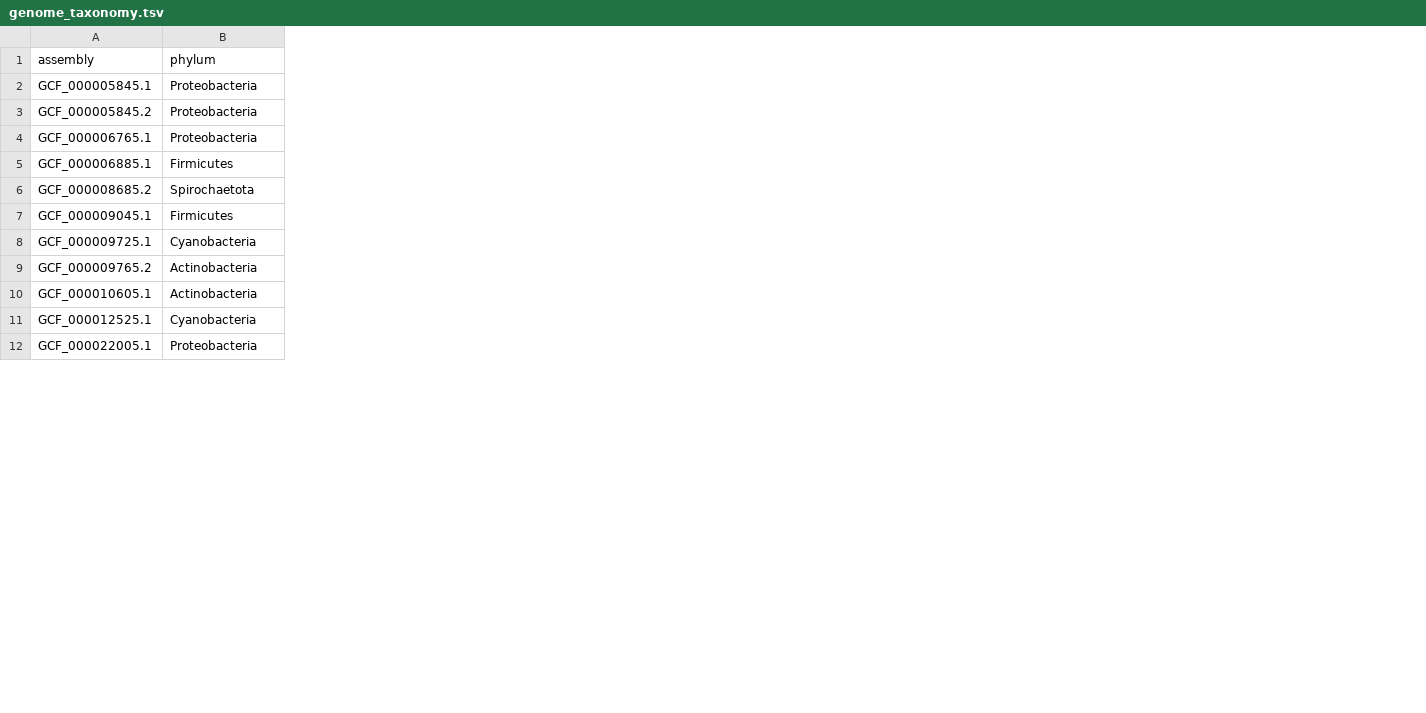
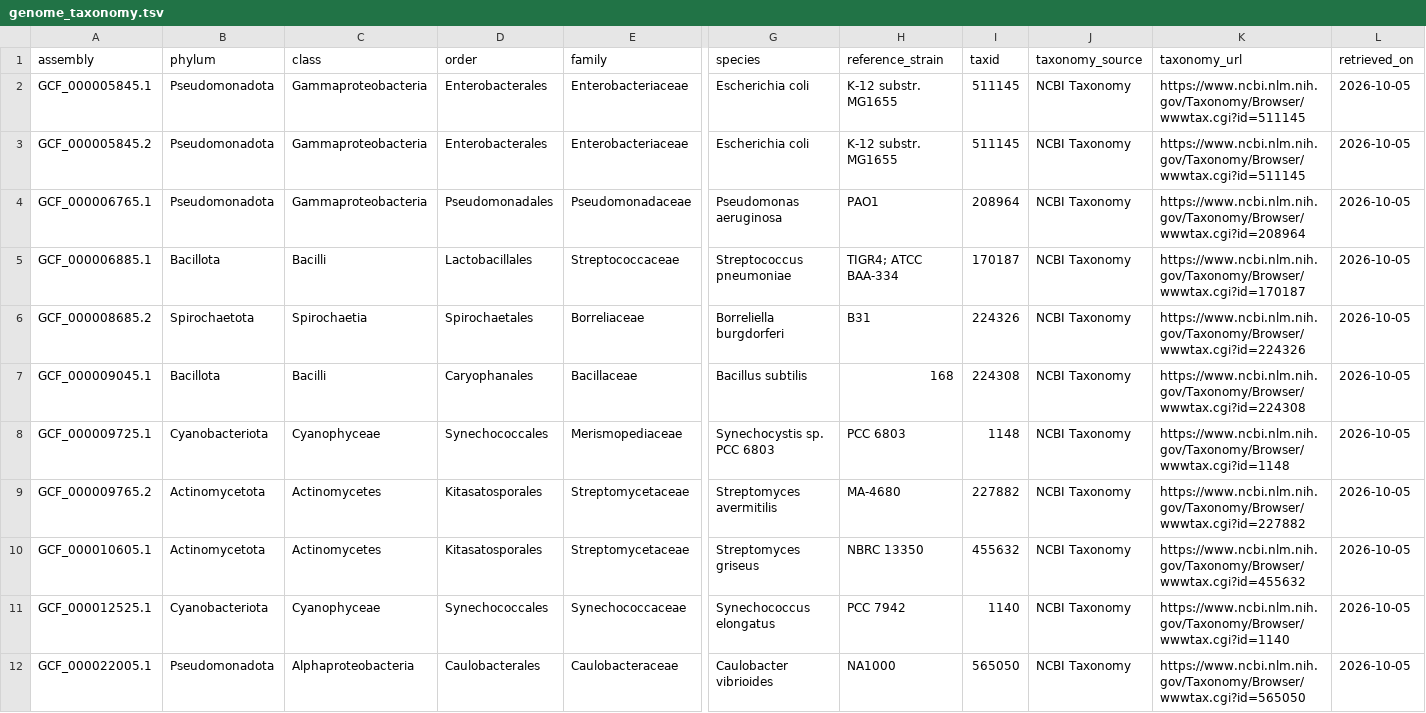
Before and after one commit to 1220142415/BATTER-Transcription-Terminator-Database, a TSV file: data/registry/genome_taxonomy.tsv, drawn as a sheet; only a part is shown, gaps mark what is left out; the diff covers the shown part only; the diff names each change by its address in the sheet, - before the commit and + after, or states it on an @@ line.

Commit message:
Add genome taxonomy and study context to detail pages

```diff
--- a/data/registry/genome_taxonomy.tsv
+++ b/data/registry/genome_taxonomy.tsv
+column C (class), rows 2-12: Gammaproteobacteria | Gammaproteobacteria | Gammaproteobacteria | Bacilli | Spirochaetia | Bacilli | Cyanophyceae | Actinomycetes | Actinomycetes | Cyanophyceae | Alphaproteobacteria
+column D (order), rows 2-12: Enterobacterales | Enterobacterales | Pseudomonadales | Lactobacillales | Spirochaetales | Caryophanales | Synechococcales | Kitasatosporales | Kitasatosporales | Synechococcales | Caulobacterales
+column E (family), rows 2-12: Enterobacteriaceae | Enterobacteriaceae | Pseudomonadaceae | Streptococcaceae | Borreliaceae | Bacillaceae | Merismopediaceae | Streptomycetaceae | Streptomycetaceae | Synechococcaceae | Caulobacteraceae
+column G (species), rows 2-12: Escherichia coli | Escherichia coli | Pseudomonas aeruginosa | Streptococcus pneumoniae | Borreliella burgdorferi | Bacillus subtilis | Synechocystis sp. PCC 6803 | Streptomyces avermitilis | Streptomyces griseus | Synechococcus elongatus | Caulobacter vibrioides
+column H (reference_strain), rows 2-12: K-12 substr. MG1655 | K-12 substr. MG1655 | PAO1 | TIGR4; ATCC BAA-334 | B31 | 168 | PCC 6803 | MA-4680 | NBRC 13350 | PCC 7942 | NA1000
+column I (taxid), rows 2-12: 511145 | 511145 | 208964 | 170187 | 224326 | 224308 | 1148 | 227882 | 455632 | 1140 | 565050
+column J (taxonomy_source), rows 2-12: all NCBI Taxonomy
+column K (taxonomy_url), rows 2-12: https://www.ncbi.nlm.nih.gov/Taxonomy/Browser/wwwtax.cgi?id=511145 | https://www.ncbi.nlm.nih.gov/Taxonomy/Browser/wwwtax.cgi?id=511145 | https://www.ncbi.nlm.nih.gov/Taxonomy/Browser/wwwtax.cgi?id=208964 | https://www.ncbi.nlm.nih.gov/Taxonomy/Browser/wwwtax.cgi?id=170187 | https://www.ncbi.nlm.nih.gov/Taxonomy/Browser/wwwtax.cgi?id=224326 | https://www.ncbi.nlm.nih.gov/Taxonomy/Browser/wwwtax.cgi?id=224308 | https://www.ncbi.nlm.nih.gov/Taxonomy/Browser/wwwtax.cgi?id=1148 | https://www.ncbi.nlm.nih.gov/Taxonomy/Browser/wwwtax.cgi?id=227882 | https://www.ncbi.nlm.nih.gov/Taxonomy/Browser/wwwtax.cgi?id=455632 | https://www.ncbi.nlm.nih.gov/Taxonomy/Browser/wwwtax.cgi?id=1140 | https://www.ncbi.nlm.nih.gov/Taxonomy/Browser/wwwtax.cgi?id=565050
+column L (retrieved_on), rows 2-12: all 2026-10-05
-B2:B4 (phylum): Proteobacteria
+B2:B4 (phylum): Pseudomonadota
-B5 (phylum): Firmicutes
+B5 (phylum): Bacillota
-B7 (phylum): Firmicutes
+B7 (phylum): Bacillota
-B8 (phylum): Cyanobacteria
+B8 (phylum): Cyanobacteriota
-B9:B10 (phylum): Actinobacteria
+B9:B10 (phylum): Actinomycetota
-B11 (phylum): Cyanobacteria
+B11 (phylum): Cyanobacteriota
-B12 (phylum): Proteobacteria
+B12 (phylum): Pseudomonadota
```
Also changed, not shown: 10 edited cells elsewhere in this file, 11 other files.
